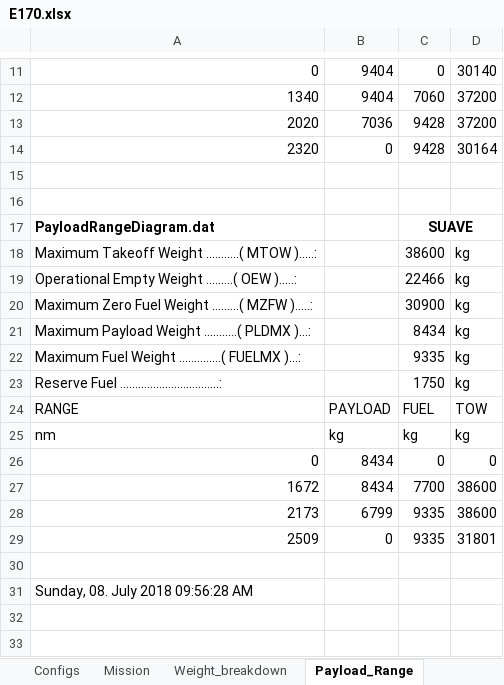
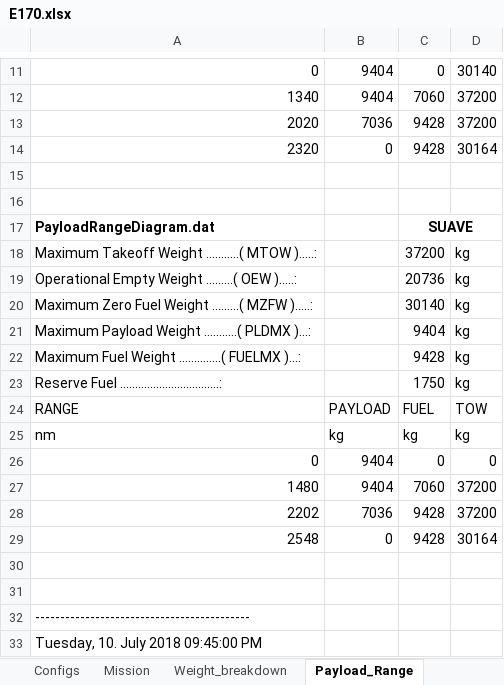
Before and after one commit to nevesgeovana/TCC, an Excel workbook: Data/E170.xlsx, sheet Payload_Range, drawn as a sheet; only a part is shown, gaps mark what is left out; values as stored, in another font and other column widths than the file's, no borders; charts and pictures not drawn; removed rows and columns are numbered as before the commit, all else as after; the diff names each change by its address in the sheet, - before the commit and + after, or states it on an @@ line.

```diff
--- a/Data/E170.xlsx (sheet Payload_Range)
+++ b/Data/E170.xlsx (sheet Payload_Range)
-C18: 38600
+C18: 37200
-C19: 22466
+C19: 20736
-C20: 30900
+C20: 30140
-C21: 8434
+C21: 9404
-C22: 9335
+C22: 9428
-B26: 8434
+B26: 9404
-row 27: 1672 | 8434 | 7700 | 38600
-row 28: 2173 | 6799 | 9335 | 38600
-row 29: 2509 | 0 | 9335 | 31801
+row 27: 1480 | 9404 | 7060 | 37200
+row 28: 2202 | 7036 | 9428 | 37200
+row 29: 2548 | 0 | 9428 | 30164
+row 31: (empty)
-A32: Sunday, 08. July 2018 09:56:28 AM
+A32: -------------------------------------------
+row 33: Tuesday, 10. July 2018 09:45:00 PM
```
Also changed, not shown: sheet Weight_breakdown, charts or pictures, 15 other files.
